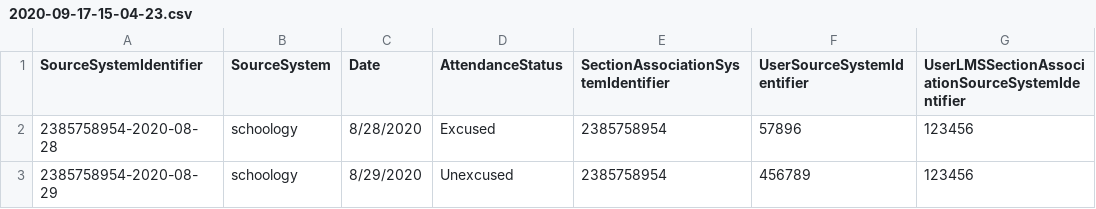
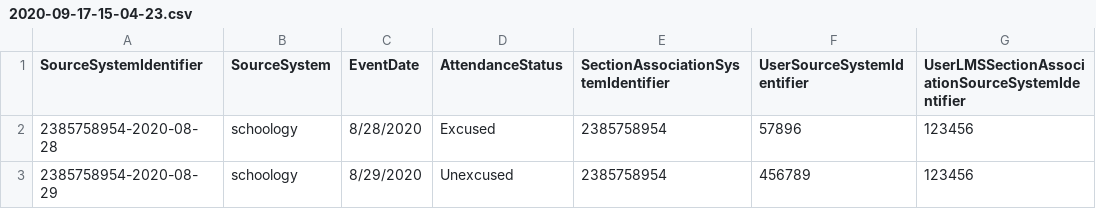
Before and after one commit to Ed-Fi-Exchange-OSS/LMS-Toolkit, a CSV file: docs/sample-out/section=2385758954/attendance-events/2020-09-17-15-04-23.csv, drawn as a sheet; only a part is shown; the diff names each change by its address in the sheet, - before the commit and + after, or states it on an @@ line.

Commit message:
Sample file correction

```diff
--- a/docs/sample-out/section=2385758954/attendance-events/2020-09-17-15-04-23.csv
+++ b/docs/sample-out/section=2385758954/attendance-events/2020-09-17-15-04-23.csv
-C1: Date
+C1: EventDate
```
